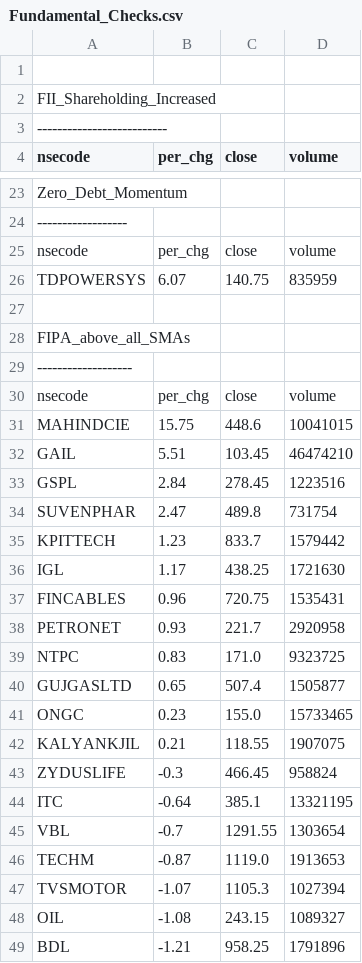
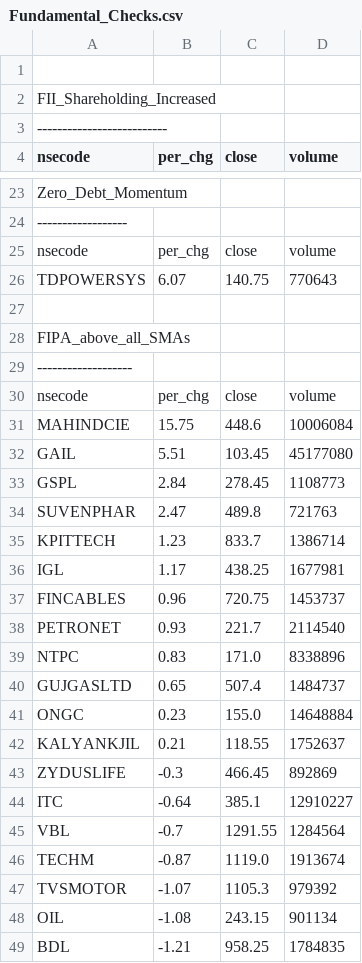
Before and after one commit to satishcse/mkt_updates, a CSV file: Fundamental_Checks.csv, drawn as a sheet; only a part is shown, gaps mark what is left out; the diff covers the shown part only.

```diff
--- a/Fundamental_Checks.csv
+++ b/Fundamental_Checks.csv
@@ -25,3 +25,3 @@ Zero_Debt_Momentum,,,,
 nsecode,per_chg,close,volume
-TDPOWERSYS,6.07,140.75,835959
+TDPOWERSYS,6.07,140.75,770643
 
@@ -30,20 +30,20 @@ FIPA_above_all_SMAs,,,,
 nsecode,per_chg,close,volume
-MAHINDCIE,15.75,448.6,10041015
-GAIL,5.51,103.45,46474210
-GSPL,2.84,278.45,1223516
-SUVENPHAR,2.47,489.8,731754
-KPITTECH,1.23,833.7,1579442
-IGL,1.17,438.25,1721630
-FINCABLES,0.96,720.75,1535431
-PETRONET,0.93,221.7,2920958
-NTPC,0.83,171.0,9323725
-GUJGASLTD,0.65,507.4,1505877
-ONGC,0.23,155.0,15733465
-KALYANKJIL,0.21,118.55,1907075
-ZYDUSLIFE,-0.3,466.45,958824
-ITC,-0.64,385.1,13321195
-VBL,-0.7,1291.55,1303654
-TECHM,-0.87,1119.0,1913653
-TVSMOTOR,-1.07,1105.3,1027394
-OIL,-1.08,243.15,1089327
-BDL,-1.21,958.25,1791896
+MAHINDCIE,15.75,448.6,10006084
+GAIL,5.51,103.45,45177080
+GSPL,2.84,278.45,1108773
+SUVENPHAR,2.47,489.8,721763
+KPITTECH,1.23,833.7,1386714
+IGL,1.17,438.25,1677981
+FINCABLES,0.96,720.75,1453737
+PETRONET,0.93,221.7,2114540
+NTPC,0.83,171.0,8338896
+GUJGASLTD,0.65,507.4,1484737
+ONGC,0.23,155.0,14648884
+KALYANKJIL,0.21,118.55,1752637
+ZYDUSLIFE,-0.3,466.45,892869
+ITC,-0.64,385.1,12910227
+VBL,-0.7,1291.55,1284564
+TECHM,-0.87,1119.0,1913674
+TVSMOTOR,-1.07,1105.3,979392
+OIL,-1.08,243.15,901134
+BDL,-1.21,958.25,1784835
```
Also changed, not shown: 8 edited cells elsewhere in this file, EOD_Checks.csv, 4 other files.
